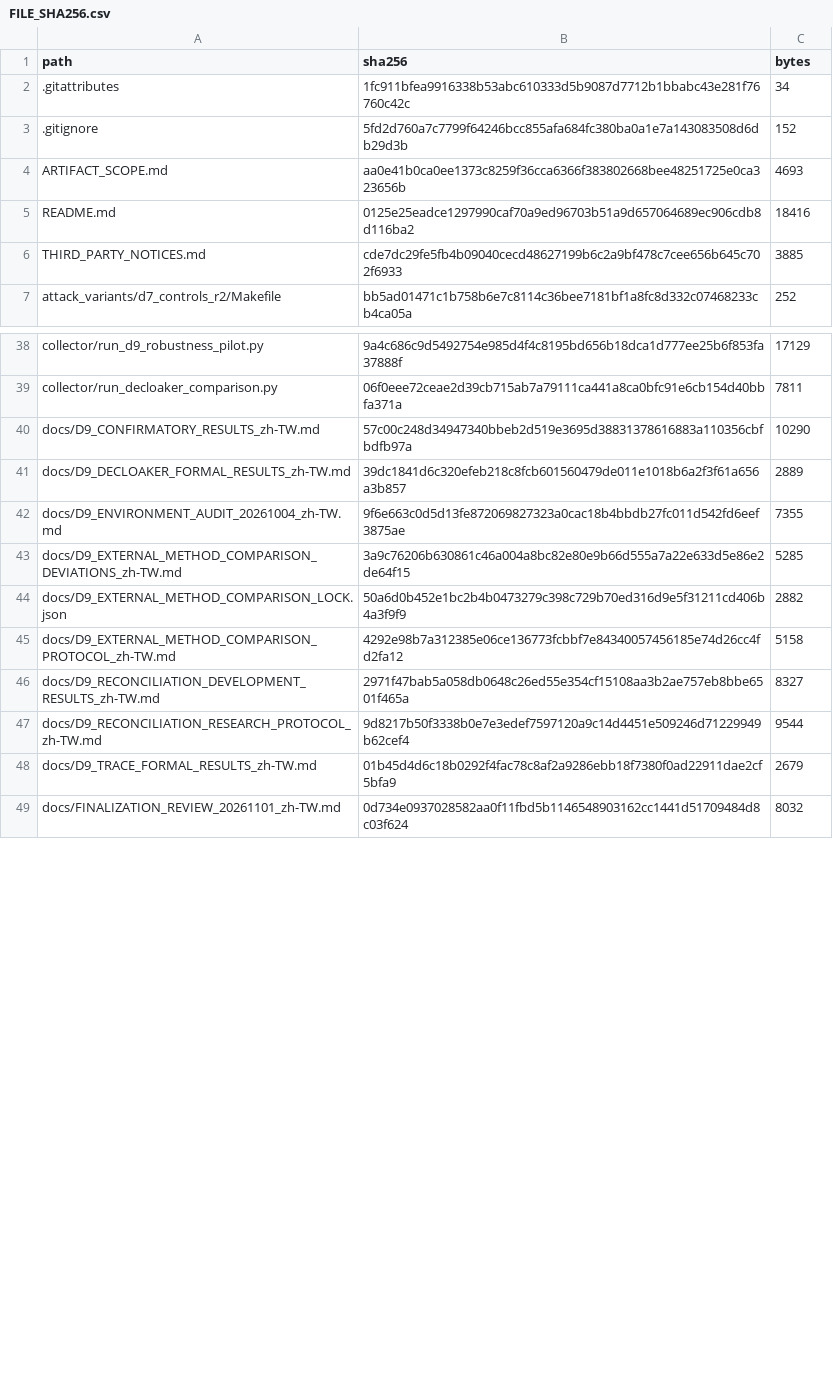
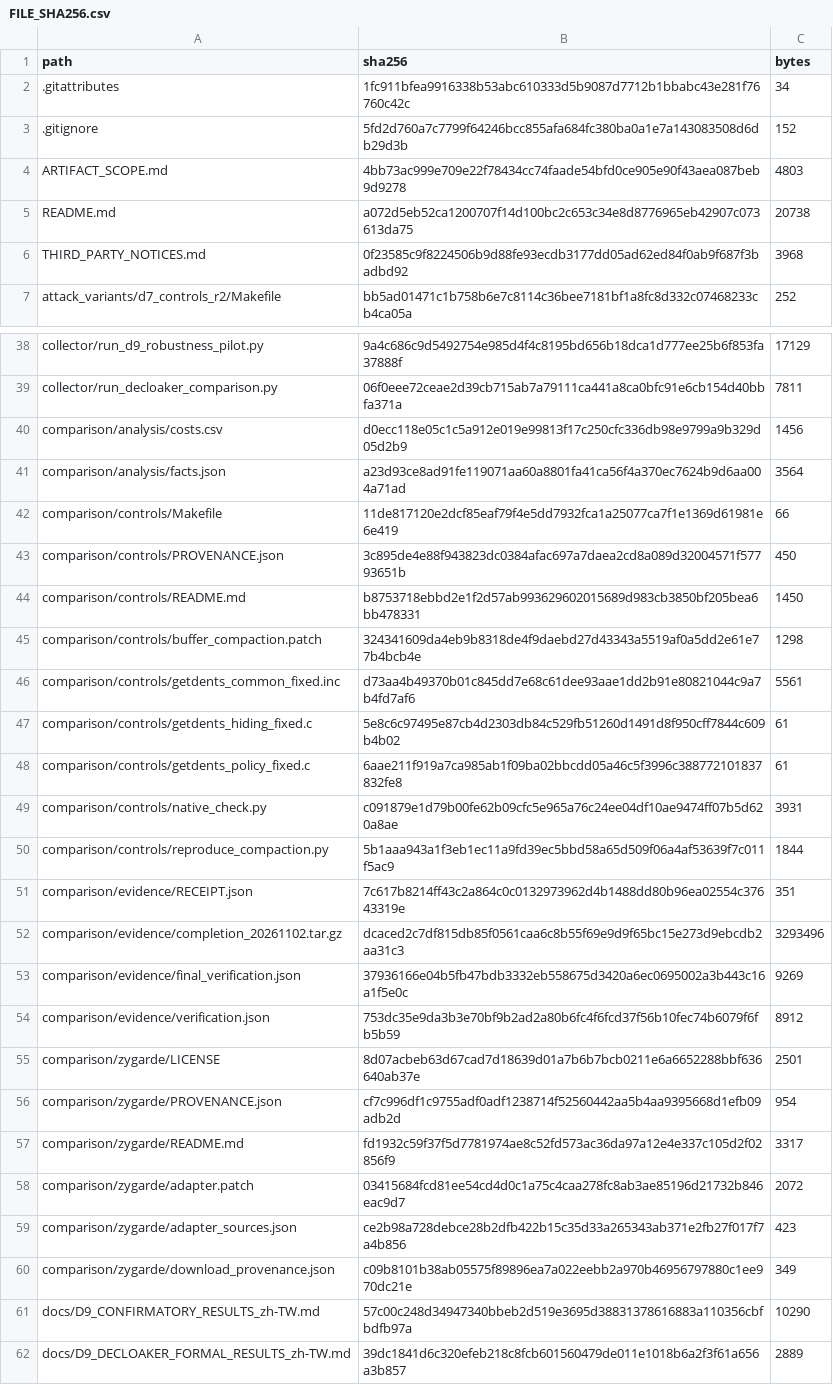
Before and after one commit to NSYSUTim/detecting-rootkit-tampering, a CSV file: FILE_SHA256.csv, drawn as a sheet; only a part is shown, gaps mark what is left out; the shorter side is filled out with more unchanged rows; the diff covers the shown part only.

Commit message:
Complete entry-loss checks and shared zygarde experiments
Integrate explicit tracefs entry coverage, retain failed attempts, publish three-boot shared functional and process-cost comparisons, document the controlled-buffer repair, and reconcile the formal paper as revised35.

```diff
--- a/FILE_SHA256.csv
+++ b/FILE_SHA256.csv
@@ -3,5 +3,5 @@
 ".gitignore","5fd2d760a7c7799f64246bcc855afa684fc380ba0a1e7a143083508d6db29d3b","152"
-"ARTIFACT_SCOPE.md","aa0e41b0ca0ee1373c8259f36cca6366f383802668bee48251725e0ca323656b","4693"
-"README.md","0125e25eadce1297990caf70a9ed96703b51a9d657064689ec906cdb8d116ba2","18416"
-"THIRD_PARTY_NOTICES.md","cde7dc29fe5fb4b09040cecd48627199b6c2a9bf478c7cee656b645c702f6933","3885"
+"ARTIFACT_SCOPE.md","4bb73ac999e709e22f78434cc74faade54bfd0ce905e90f43aea087beb9d9278","4803"
+"README.md","a072d5eb52ca1200707f14d100bc2c653c34e8d8776965eb42907c073613da75","20738"
+"THIRD_PARTY_NOTICES.md","0f23585c9f8224506b9d88fe93ecdb3177dd05ad62ed84f0ab9f687f3badbd92","3968"
 "attack_variants/d7_controls_r2/Makefile","bb5ad01471c1b758b6e7c8114c36bee7181bf1a8fc8d332c07468233cb4ca05a","252"
@@ -39,2 +39,23 @@
 "collector/run_decloaker_comparison.py","06f0eee72ceae2d39cb715ab7a79111ca441a8ca0bfc91e6cb154d40bbfa371a","7811"
+"comparison/analysis/costs.csv","d0ecc118e05c1c5a912e019e99813f17c250cfc336db98e9799a9b329d05d2b9","1456"
+"comparison/analysis/facts.json","a23d93ce8ad91fe119071aa60a8801fa41ca56f4a370ec7624b9d6aa004a71ad","3564"
+"comparison/controls/Makefile","11de817120e2dcf85eaf79f4e5dd7932fca1a25077ca7f1e1369d61981e6e419","66"
+"comparison/controls/PROVENANCE.json","3c895de4e88f943823dc0384afac697a7daea2cd8a089d32004571f57793651b","450"
+"comparison/controls/README.md","b8753718ebbd2e1f2d57ab993629602015689d983cb3850bf205bea6bb478331","1450"
+"comparison/controls/buffer_compaction.patch","324341609da4eb9b8318de4f9daebd27d43343a5519af0a5dd2e61e77b4bcb4e","1298"
+"comparison/controls/getdents_common_fixed.inc","d73aa4b49370b01c845dd7e68c61dee93aae1dd2b91e80821044c9a7b4fd7af6","5561"
+"comparison/controls/getdents_hiding_fixed.c","5e8c6c97495e87cb4d2303db84c529fb51260d1491d8f950cff7844c609b4b02","61"
+"comparison/controls/getdents_policy_fixed.c","6aae211f919a7ca985ab1f09ba02bbcdd05a46c5f3996c388772101837832fe8","61"
+"comparison/controls/native_check.py","c091879e1d79b00fe62b09cfc5e965a76c24ee04df10ae9474ff07b5d620a8ae","3931"
+"comparison/controls/reproduce_compaction.py","5b1aaa943a1f3eb1ec11a9fd39ec5bbd58a65d509f06a4af53639f7c011f5ac9","1844"
+"comparison/evidence/RECEIPT.json","7c617b8214ff43c2a864c0c0132973962d4b1488dd80b96ea02554c37643319e","351"
+"comparison/evidence/completion_20261102.tar.gz","dcaced2c7df815db85f0561caa6c8b55f69e9d9f65bc15e273d9ebcdb2aa31c3","3293496"
+"comparison/evidence/final_verification.json","37936166e04b5fb47bdb3332eb558675d3420a6ec0695002a3b443c16a1f5e0c","9269"
+"comparison/evidence/verification.json","753dc35e9da3b3e70bf9b2ad2a80b6fc4f6fcd37f56b10fec74b6079f6fb5b59","8912"
+"comparison/zygarde/LICENSE","8d07acbeb63d67cad7d18639d01a7b6b7bcb0211e6a6652288bbf636640ab37e","2501"
+"comparison/zygarde/PROVENANCE.json","cf7c996df1c9755adf0adf1238714f52560442aa5b4aa9395668d1efb09adb2d","954"
+"comparison/zygarde/README.md","fd1932c59f37f5d7781974ae8c52fd573ac36da97a12e4e337c105d2f02856f9","3317"
+"comparison/zygarde/adapter.patch","03415684fcd81ee54cd4d0c1a75c4caa278fc8ab3ae85196d21732b846eac9d7","2072"
+"comparison/zygarde/adapter_sources.json","ce2b98a728debce28b2dfb422b15c35d33a265343ab371e2fb27f017f7a4b856","423"
+"comparison/zygarde/download_provenance.json","c09b8101b38ab05575f89896ea7a022eebb2a970b46956797880c1ee970dc21e","349"
 "docs/D9_CONFIRMATORY_RESULTS_zh-TW.md","57c00c248d34947340bbeb2d519e3695d38831378616883a110356cbfbdfb97a","10290"
```
Also changed, not shown: 17 added rows and 10 edited cells elsewhere in this file, 46 other files.
